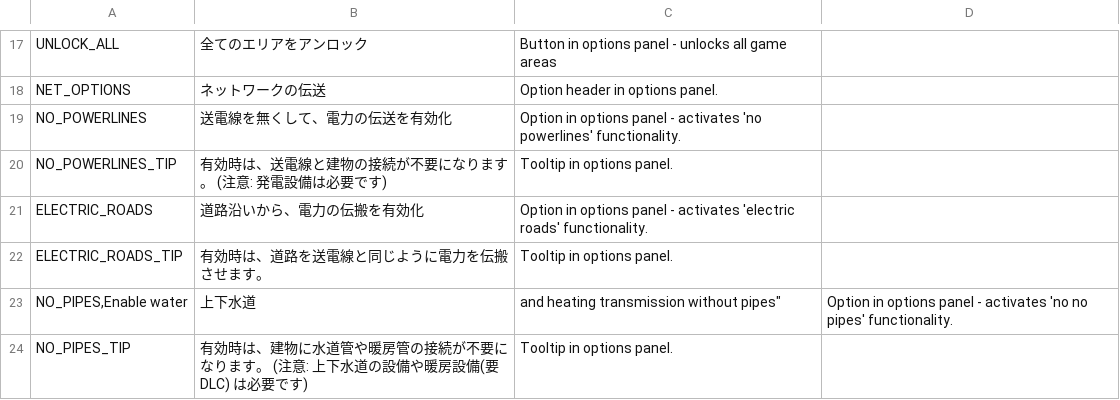
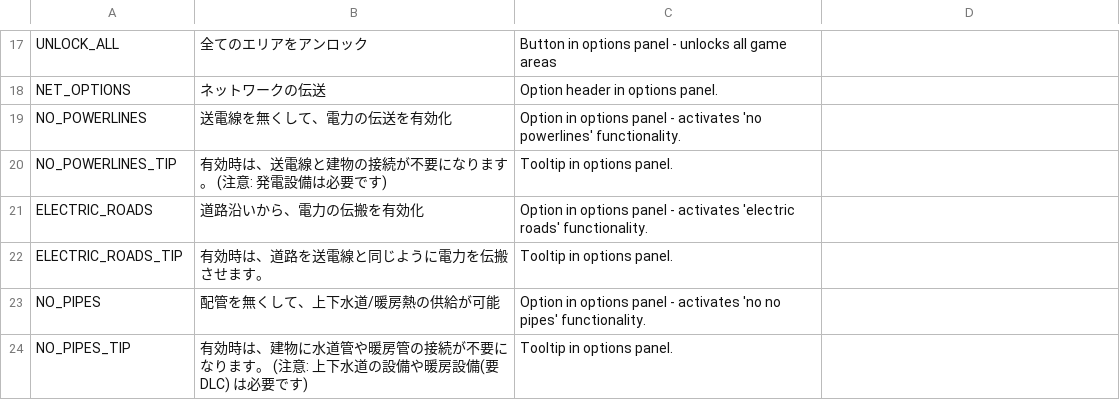
Before and after one commit to algernon-A/EightyOne2, a CSV file: Translations/ja-JP.csv, drawn as a sheet; only a part is shown, gaps mark what is left out.

```diff
--- a/Translations/ja-JP.csv
+++ b/Translations/ja-JP.csv
@@ -23,3 +23,3 @@
 "ELECTRIC_ROADS_TIP","有効時は、道路を送電線と同じように電力を伝搬させます。","Tooltip in options panel."
-"NO_PIPES,Enable water"," 上下水道"," and heating transmission without pipes""","Option in options panel - activates 'no no pipes' functionality."
+"NO_PIPES","配管を無くして、上下水道/暖房熱の供給が可能","Option in options panel - activates 'no no pipes' functionality."
 "NO_PIPES_TIP","有効時は、建物に水道管や暖房管の接続が不要になります。 (注意: 上下水道の設備や暖房設備(要DLC) は必要です)","Tooltip in options panel."
```
Also changed, not shown: Translations/de-DE.csv, 3 other files.
